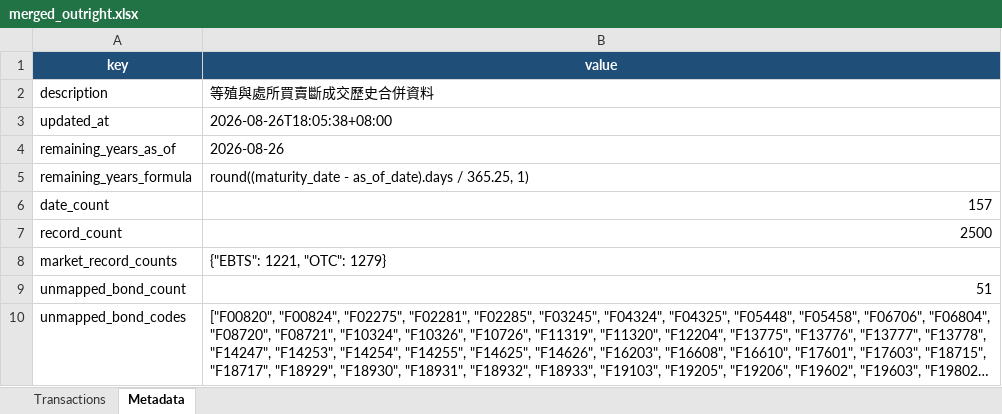
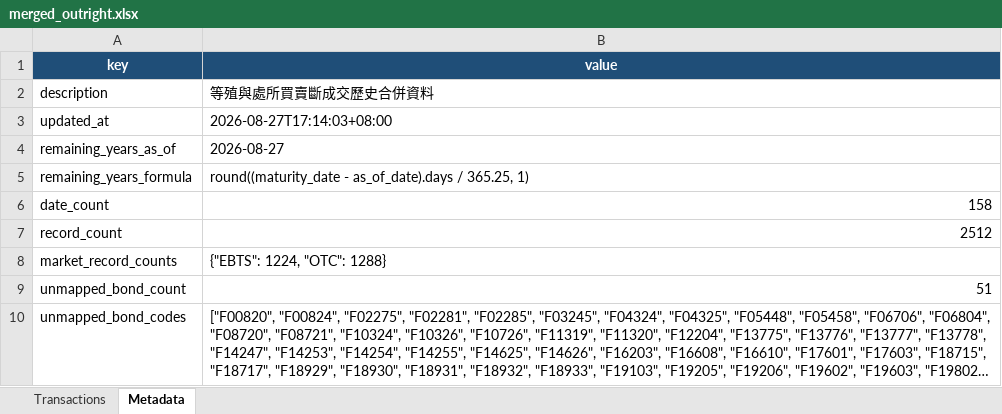
Before and after one commit to bruce851117/tw-bond, an Excel workbook: data/merged_outright.xlsx, sheet Metadata, drawn as a sheet; long unchanged cells end in …; values as stored, in another font and other column widths than the file's, no borders; the diff names each change by its address in the sheet, - before the commit and + after, or states it on an @@ line.

```diff
--- a/data/merged_outright.xlsx (sheet Metadata)
+++ b/data/merged_outright.xlsx (sheet Metadata)
-B3 (value): 2026-08-26T18:05:38+08:00
+B3 (value): 2026-08-27T17:14:03+08:00
-B4 (value): 2026-08-26
+B4 (value): 2026-08-27
-B6 (value): 157
+B6 (value): 158
-B7 (value): 2500
+B7 (value): 2512
-B8 (value): {"EBTS": 1221, "OTC": 1279}
+B8 (value): {"EBTS": 1224, "OTC": 1288}
```
Also changed, not shown: sheet Transactions, 4 other files.
